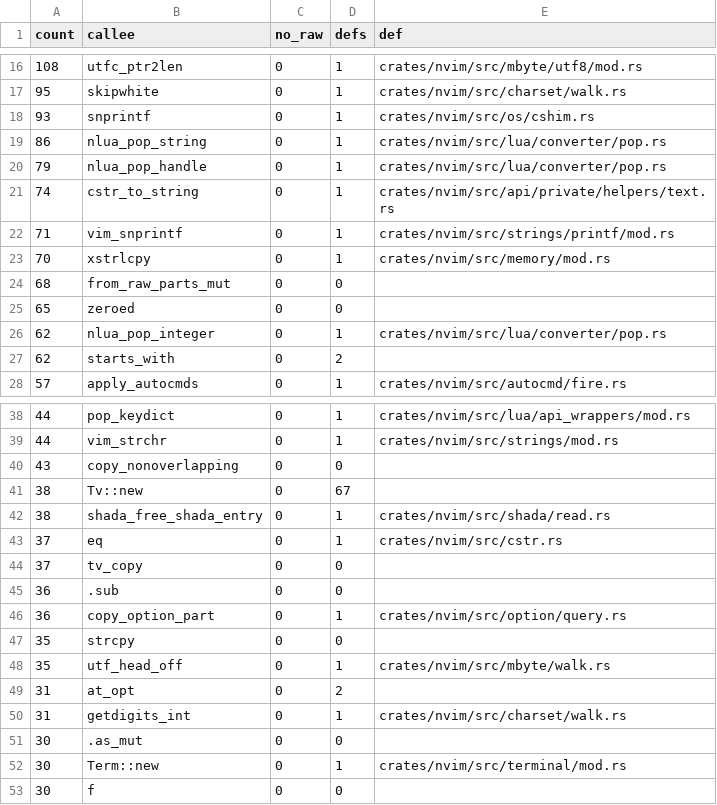
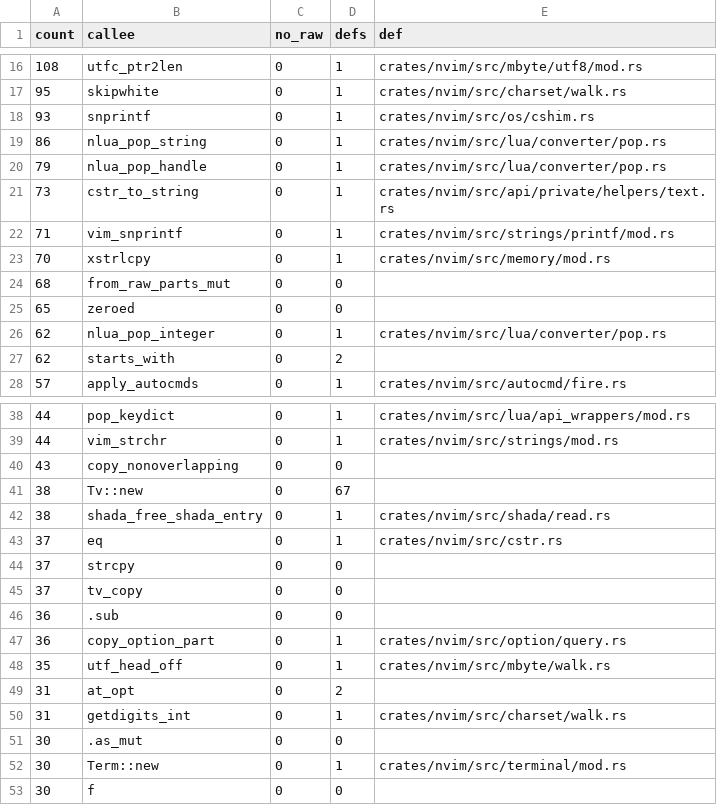
Before and after one commit to PsychoLlama/nvim.rs, a TSV file: metrics/wrapper-callees.tsv, drawn as a sheet; only a part is shown, gaps mark what is left out.

```diff
--- a/metrics/wrapper-callees.tsv
+++ b/metrics/wrapper-callees.tsv
@@ -20,3 +20,3 @@ count	callee	no_raw	defs	def
 79	nlua_pop_handle	0	1	crates/nvim/src/lua/converter/pop.rs
-74	cstr_to_string	0	1	crates/nvim/src/api/private/helpers/text.rs
+73	cstr_to_string	0	1	crates/nvim/src/api/private/helpers/text.rs
 71	vim_snprintf	0	1	crates/nvim/src/strings/printf/mod.rs
@@ -43,2 +43,3 @@ count	callee	no_raw	defs	def
 37	eq	0	1	crates/nvim/src/cstr.rs
+37	strcpy	0	0	
 37	tv_copy	0	0	
@@ -46,3 +47,2 @@ count	callee	no_raw	defs	def
 36	copy_option_part	0	1	crates/nvim/src/option/query.rs
-35	strcpy	0	0	
 35	utf_head_off	0	1	crates/nvim/src/mbyte/walk.rs
```
Also changed, not shown: metrics/finish-list.tsv, 30 other files.
